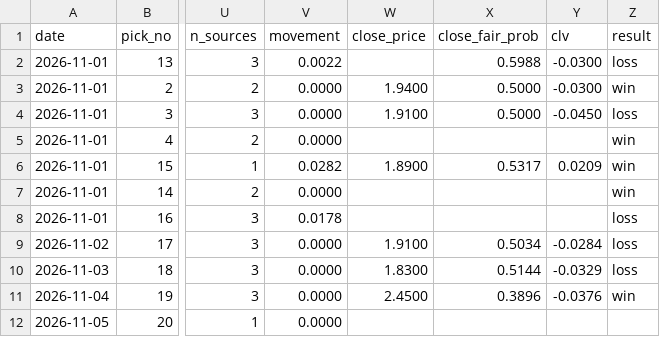
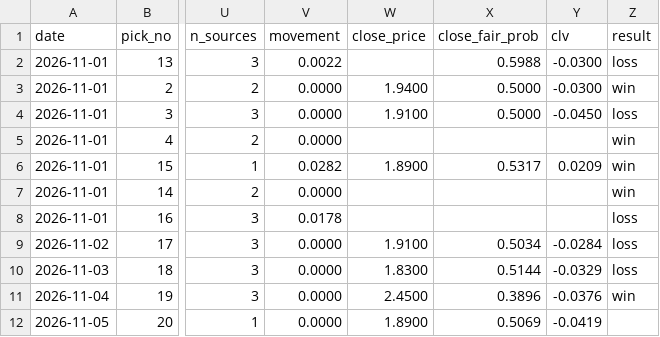
Before and after one commit to StampedPicks/stamped-picks, a CSV file: data/ledger.csv, drawn as a sheet; only a part is shown, gaps mark what is left out; the diff names each change by its address in the sheet, - before the commit and + after, or states it on an @@ line.

Commit message:
ledger 2026-11-06T00:38Z

```diff
--- a/data/ledger.csv
+++ b/data/ledger.csv
-W12 (close_price): (empty)
+W12 (close_price): 1.8900
-X12 (close_fair_prob): (empty)
+X12 (close_fair_prob): 0.5069
-Y12 (clv): (empty)
+Y12 (clv): -0.0419
```
Also changed, not shown: 2 other files.
